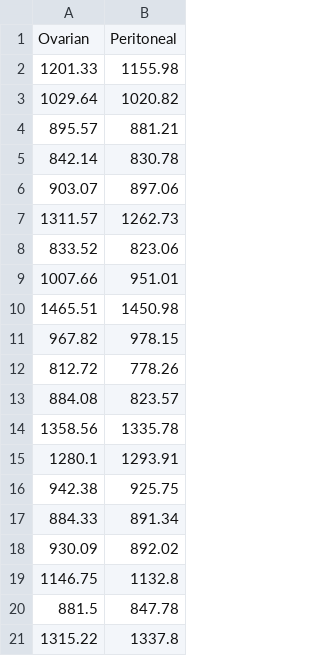
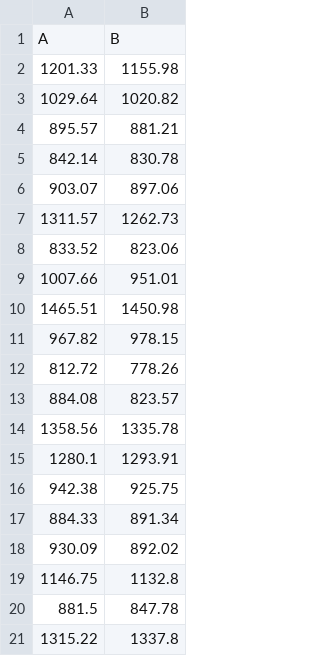
Before and after one commit to bioinformatics-core-shared-training/IntroductionToStats, a CSV file: data/Paired two-sample t-test.csv, drawn as a sheet; removed rows and columns are numbered as before the commit, all else as after; the diff names each change by its address in the sheet, - before the commit and + after, or states it on an @@ line.

Commit message:
annoymise data example

```diff
--- a/data/Paired two-sample t-test.csv
+++ b/data/Paired two-sample t-test.csv
-row 1: Ovarian | Peritoneal
+row 1: A | B
```
Also changed, not shown: 4 other files.
